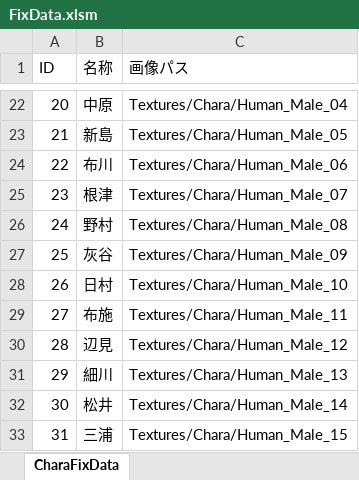
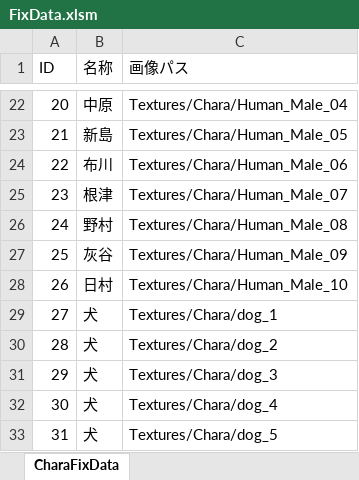
Before and after one commit to JJC-Game/JJC_ActiveLearning_2023_9gatsu_45, an Excel workbook: Etc/FixData/FixData.xlsm, sheet CharaFixData, drawn as a sheet; only a part is shown, gaps mark what is left out; values as stored, in another font and other column widths than the file's, no borders; charts and pictures not drawn; the diff names each change by its address in the sheet, - before the commit and + after, or states it on an @@ line.

Commit message:
Update FixData.xlsm

```diff
--- a/Etc/FixData/FixData.xlsm (sheet CharaFixData)
+++ b/Etc/FixData/FixData.xlsm (sheet CharaFixData)
-B29 (名称): 布施
+B29 (名称): 犬
-C29 (画像パス): Textures/Chara/Human_Male_11
+C29 (画像パス): Textures/Chara/dog_1
-B30 (名称): 辺見
+B30 (名称): 犬
-C30 (画像パス): Textures/Chara/Human_Male_12
+C30 (画像パス): Textures/Chara/dog_2
-B31 (名称): 細川
+B31 (名称): 犬
-C31 (画像パス): Textures/Chara/Human_Male_13
+C31 (画像パス): Textures/Chara/dog_3
-B32 (名称): 松井
+B32 (名称): 犬
-C32 (画像パス): Textures/Chara/Human_Male_14
+C32 (画像パス): Textures/Chara/dog_4
-B33 (名称): 三浦
+B33 (名称): 犬
-C33 (画像パス): Textures/Chara/Human_Male_15
+C33 (画像パス): Textures/Chara/dog_5
```
Also changed, not shown: charts or pictures.
